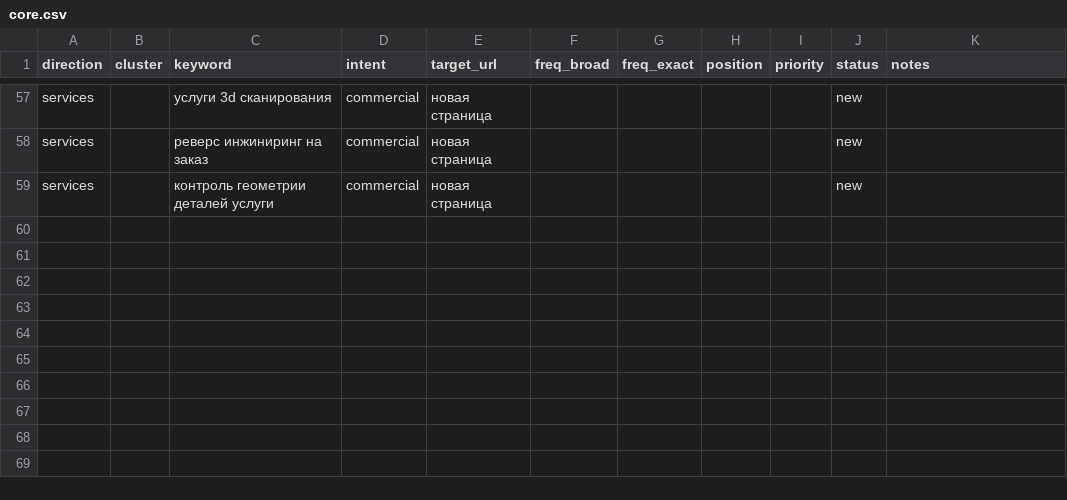
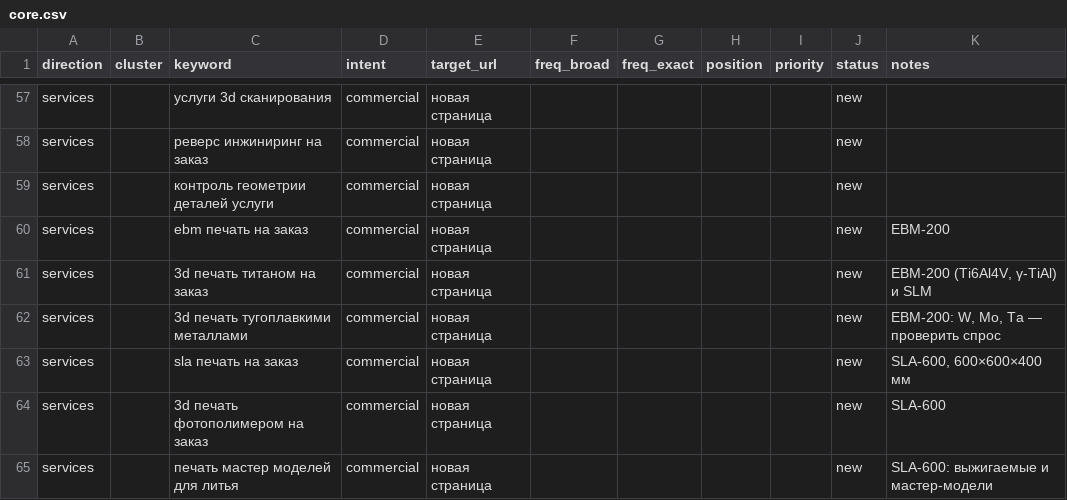
Before and after one commit to sergeyilyushinsi-dot/SEO, a CSV file: data/semantic_core/core.csv, drawn as a sheet; only a part is shown, gaps mark what is left out.

```diff
--- a/data/semantic_core/core.csv
+++ b/data/semantic_core/core.csv
@@ -59 +59,7 @@ services,,реверс инжиниринг на заказ,commercial,нова
 services,,контроль геометрии деталей услуги,commercial,новая страница,,,,,new,
+services,,ebm печать на заказ,commercial,новая страница,,,,,new,EBM-200
+services,,3d печать титаном на заказ,commercial,новая страница,,,,,new,"EBM-200 (Ti6Al4V, γ-TiAl) и SLM"
+services,,3d печать тугоплавкими металлами,commercial,новая страница,,,,,new,"EBM-200: W, Mo, Ta — проверить спрос"
+services,,sla печать на заказ,commercial,новая страница,,,,,new,"SLA-600, 600×600×400 мм"
+services,,3d печать фотополимером на заказ,commercial,новая страница,,,,,new,SLA-600
+services,,печать мастер моделей для литья,commercial,новая страница,,,,,new,SLA-600: выжигаемые и мастер-модели
```
Also changed, not shown: 8 other files.
